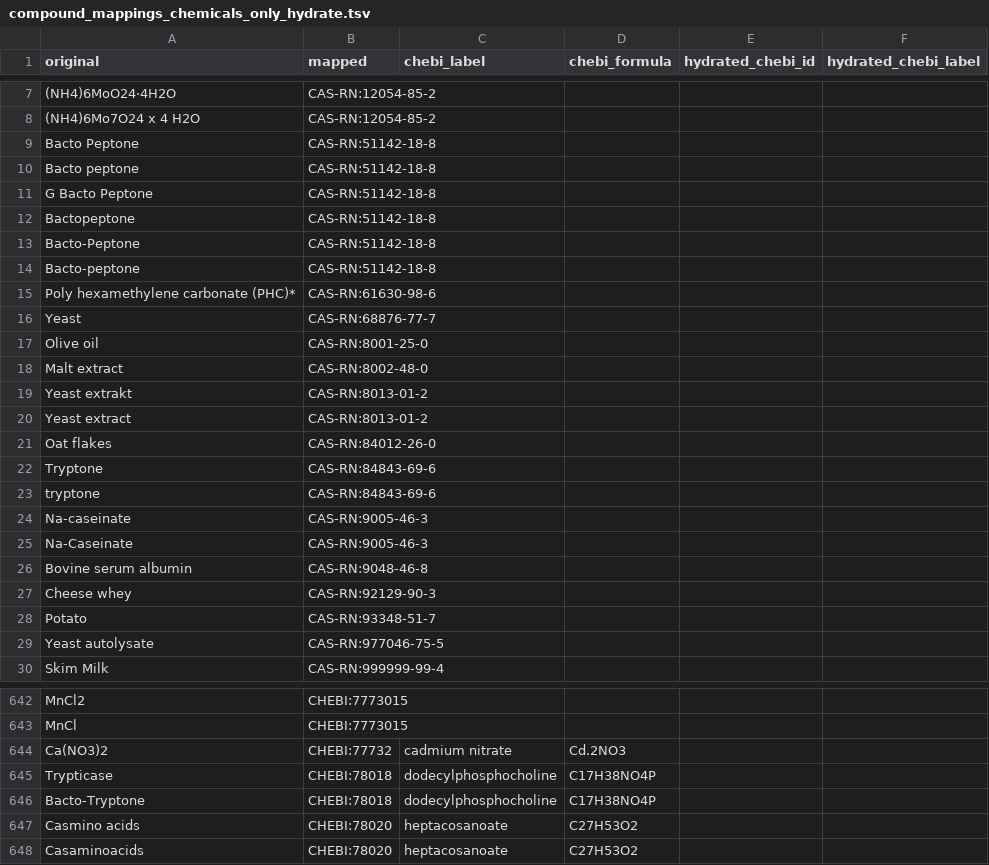
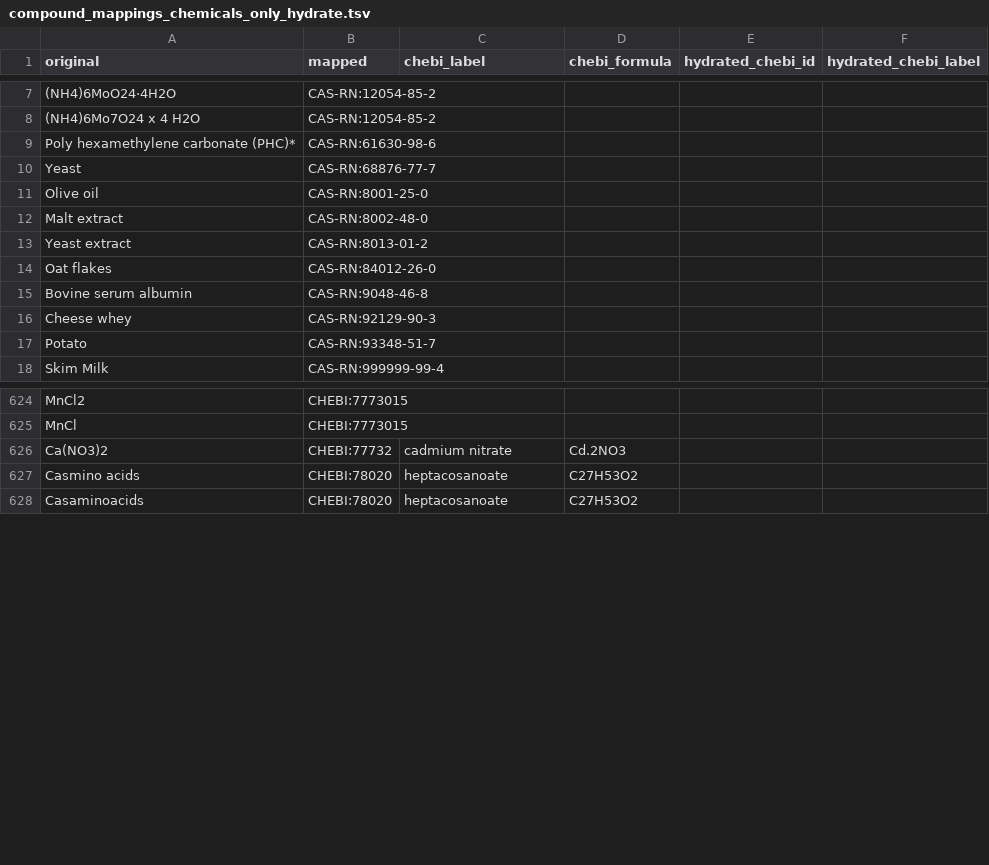
Before and after one commit to CultureBotAI/MicroMediaParam, a TSV file: pipeline_output/merge_mappings/compound_mappings_chemicals_only_hydrate.tsv, drawn as a sheet; only a part is shown, gaps mark what is left out; the diff covers the shown part only.

```diff
--- a/pipeline_output/merge_mappings/compound_mappings_chemicals_only_hydrate.tsv
+++ b/pipeline_output/merge_mappings/compound_mappings_chemicals_only_hydrate.tsv
@@ -8,8 +8,2 @@ original	mapped	chebi_label	chebi_formula	hydrated_chebi_id	hydrated_chebi_label
 (NH4)6Mo7O24 x 4 H2O	CAS-RN:12054-85-2				
-Bacto Peptone	CAS-RN:51142-18-8				
-Bacto peptone	CAS-RN:51142-18-8				
-G Bacto Peptone	CAS-RN:51142-18-8				
-Bactopeptone	CAS-RN:51142-18-8				
-Bacto-Peptone	CAS-RN:51142-18-8				
-Bacto-peptone	CAS-RN:51142-18-8				
 Poly hexamethylene carbonate (PHC)*	CAS-RN:61630-98-6				
@@ -18,9 +12,4 @@ Olive oil	CAS-RN:8001-25-0
 Malt extract	CAS-RN:8002-48-0				
-Yeast extrakt	CAS-RN:8013-01-2				
 Yeast extract	CAS-RN:8013-01-2				
 Oat flakes	CAS-RN:84012-26-0				
-Tryptone	CAS-RN:84843-69-6				
-tryptone	CAS-RN:84843-69-6				
-Na-caseinate	CAS-RN:9005-46-3				
-Na-Caseinate	CAS-RN:9005-46-3				
 Bovine serum albumin	CAS-RN:9048-46-8				
@@ -28,3 +17,2 @@ Cheese whey	CAS-RN:92129-90-3
 Potato	CAS-RN:93348-51-7				
-Yeast autolysate	CAS-RN:977046-75-5				
 Skim Milk	CAS-RN:999999-99-4				
@@ -645,4 +626,2 @@ MnCl	CHEBI:7773015
 Ca(NO3)2	CHEBI:77732	cadmium nitrate	Cd.2NO3		
-Trypticase	CHEBI:78018	dodecylphosphocholine	C17H38NO4P		
-Bacto-Tryptone	CHEBI:78018	dodecylphosphocholine	C17H38NO4P		
 Casmino acids	CHEBI:78020	heptacosanoate	C27H53O2		
```
Also changed, not shown: 13 removed rows and 1 edited cell elsewhere in this file, pipeline_output/merge_mappings/compound_mappings_chemicals_only.tsv, pipeline_output/merge_mappings/compound_mappings_simplified.tsv, 3 other files.
